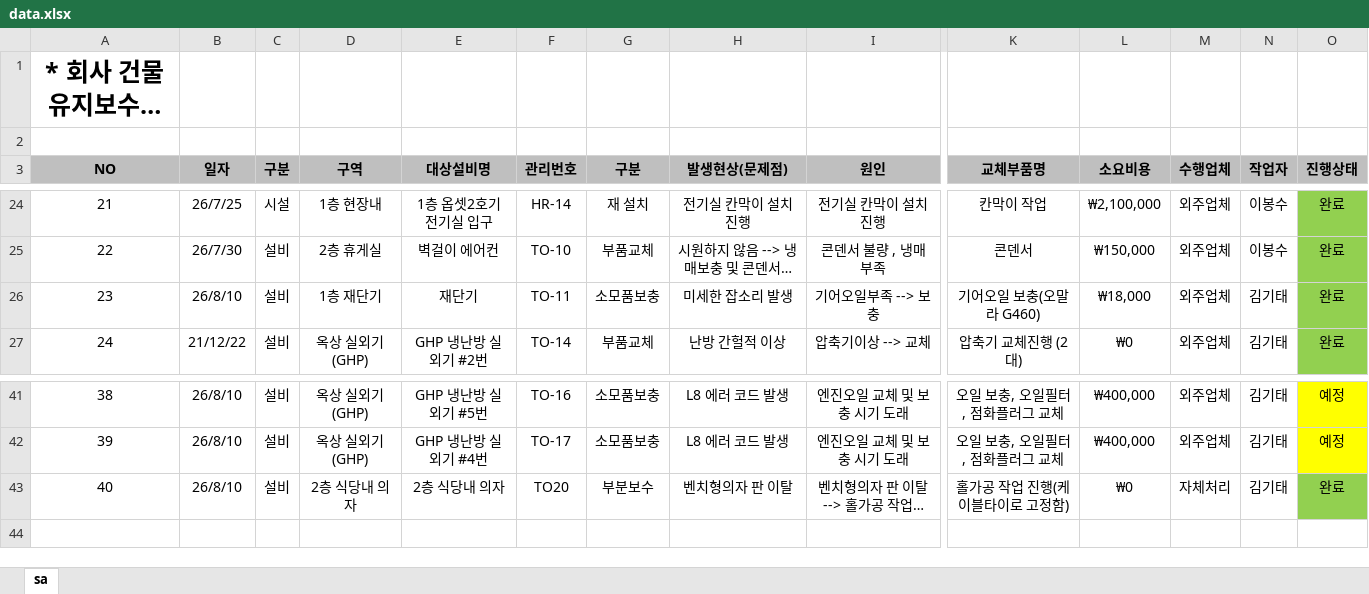
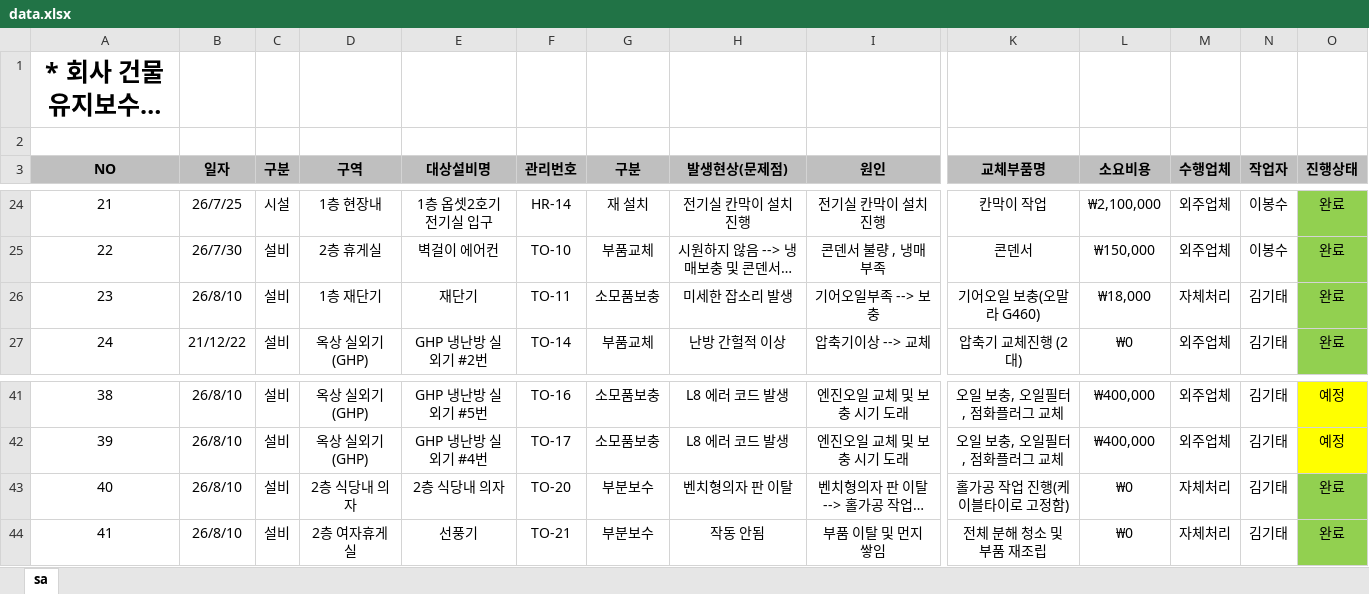
Before and after one commit to kinof2018-create/HP-IN-MH4, an Excel workbook: data.xlsx, sheet sa, drawn as a sheet; only a part is shown, gaps mark what is left out; long unchanged cells end in …; values as stored, in another font and other column widths than the file's, no borders; rows hold the shown columns only; the diff names each change by its address in the sheet, - before the commit and + after, or states it on an @@ line.

Commit message:
Update data.xlsx

```diff
--- a/data.xlsx (sheet sa)
+++ b/data.xlsx (sheet sa)
-M26 (수행업체): 외주업체
+M26 (수행업체): 자체처리
-F43 (관리번호): TO20
+F43 (관리번호): TO-20
+row 44: 41 | 26/8/10 | 설비 | 2층 여자휴게실 | 선풍기 | TO-21 | 부분보수 | 작동 안됨 | 부품 이탈 및 먼지 쌓임 | 전체 분해 청소 및 부품 재조립 | ₩0 | 자체처리 | 김기태 | 완료
```
